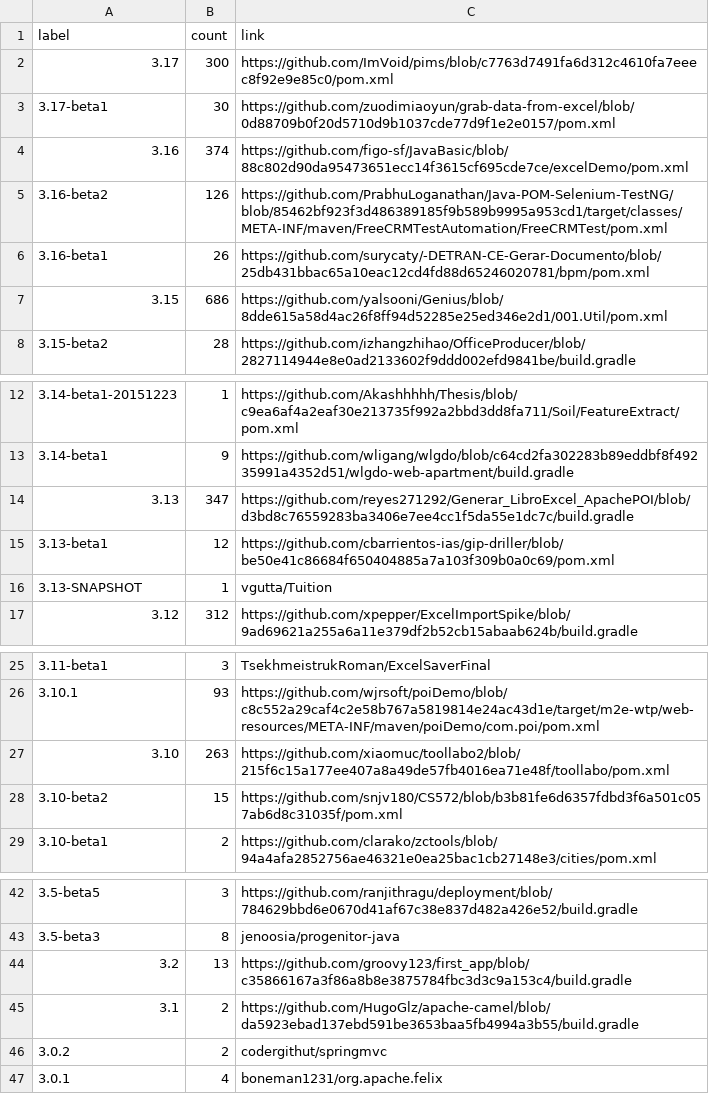
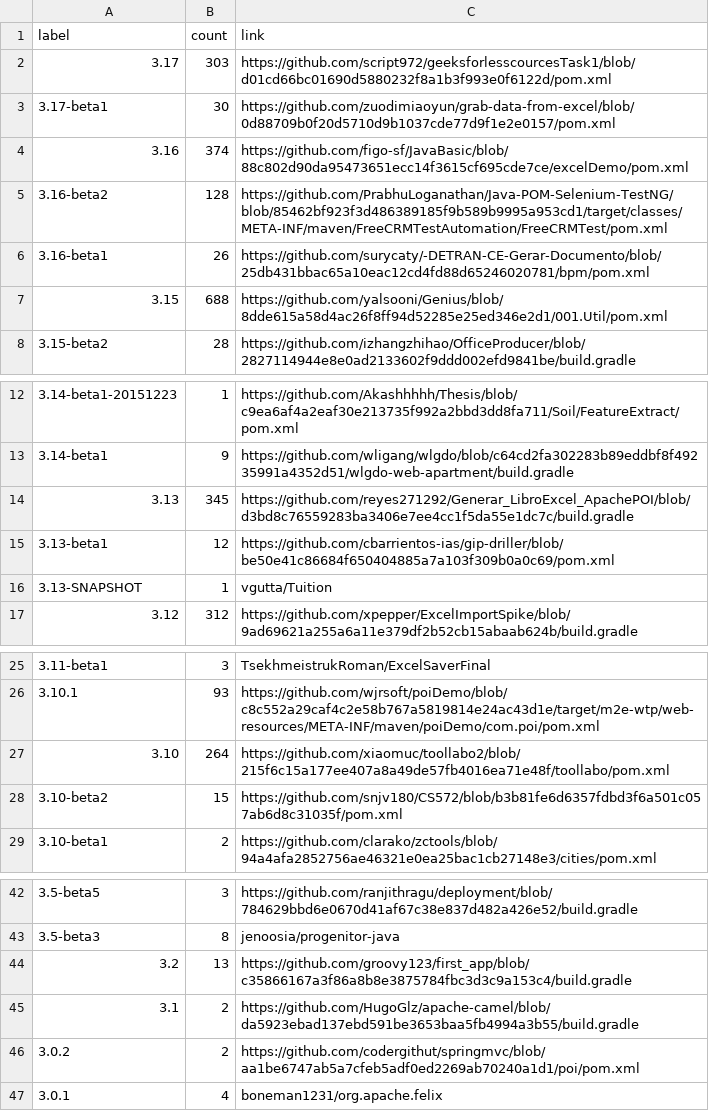
Before and after one commit to centic9/github-version-statistics, a CSV file: docs/resultsAll.csv, drawn as a sheet; only a part is shown, gaps mark what is left out.

```diff
--- a/docs/resultsAll.csv
+++ b/docs/resultsAll.csv
@@ -1,8 +1,8 @@
 label,count,link
-3.17,300,https://github.com/ImVoid/pims/blob/c7763d7491fa6d312c4610fa7eeec8f92e9e85c0/pom.xml
+3.17,303,https://github.com/script972/geeksforlesscourcesTask1/blob/d01cd66bc01690d5880232f8a1b3f993e0f6122d/pom.xml
 3.17-beta1,30,https://github.com/zuodimiaoyun/grab-data-from-excel/blob/0d88709b0f20d5710d9b1037cde77d9f1e2e0157/pom.xml
 3.16,374,https://github.com/figo-sf/JavaBasic/blob/88c802d90da95473651ecc14f3615cf695cde7ce/excelDemo/pom.xml
-3.16-beta2,126,https://github.com/PrabhuLoganathan/Java-POM-Selenium-TestNG/blob/85462bf923f3d486389185f9b589b9995a953cd1/target/classes/META-INF/maven/FreeCRMTestAutomation/FreeCRMTest/pom.xml
+3.16-beta2,128,https://github.com/PrabhuLoganathan/Java-POM-Selenium-TestNG/blob/85462bf923f3d486389185f9b589b9995a953cd1/target/classes/META-INF/maven/FreeCRMTestAutomation/FreeCRMTest/pom.xml
 3.16-beta1,26,https://github.com/surycaty/-DETRAN-CE-Gerar-Documento/blob/25db431bbac65a10eac12cd4fd88d65246020781/bpm/pom.xml
-3.15,686,https://github.com/yalsooni/Genius/blob/8dde615a58d4ac26f8ff94d52285e25ed346e2d1/001.Util/pom.xml
+3.15,688,https://github.com/yalsooni/Genius/blob/8dde615a58d4ac26f8ff94d52285e25ed346e2d1/001.Util/pom.xml
 3.15-beta2,28,https://github.com/izhangzhihao/OfficeProducer/blob/2827114944e8e0ad2133602f9ddd002efd9841be/build.gradle
@@ -13,3 +13,3 @@ label,count,link
 3.14-beta1,9,https://github.com/wligang/wlgdo/blob/c64cd2fa302283b89eddbf8f49235991a4352d51/wlgdo-web-apartment/build.gradle
-3.13,347,https://github.com/reyes271292/Generar_LibroExcel_ApachePOI/blob/d3bd8c76559283ba3406e7ee4cc1f5da55e1dc7c/build.gradle
+3.13,345,https://github.com/reyes271292/Generar_LibroExcel_ApachePOI/blob/d3bd8c76559283ba3406e7ee4cc1f5da55e1dc7c/build.gradle
 3.13-beta1,12,https://github.com/cbarrientos-ias/gip-driller/blob/be50e41c86684f650404885a7a103f309b0a0c69/pom.xml
@@ -26,3 +26,3 @@ label,count,link
 3.10.1,93,https://github.com/wjrsoft/poiDemo/blob/c8c552a29caf4c2e58b767a5819814e24ac43d1e/target/m2e-wtp/web-resources/META-INF/maven/poiDemo/com.poi/pom.xml
-3.10,263,https://github.com/xiaomuc/toollabo2/blob/215f6c15a177ee407a8a49de57fb4016ea71e48f/toollabo/pom.xml
+3.10,264,https://github.com/xiaomuc/toollabo2/blob/215f6c15a177ee407a8a49de57fb4016ea71e48f/toollabo/pom.xml
 3.10-beta2,15,https://github.com/snjv180/CS572/blob/b3b81fe6d6357fdbd3f6a501c057ab6d8c31035f/pom.xml
@@ -45,3 +45,3 @@ label,count,link
 3.1,2,https://github.com/HugoGlz/apache-camel/blob/da5923ebad137ebd591be3653baa5fb4994a3b55/build.gradle
-3.0.2,2,codergithut/springmvc
+3.0.2,2,https://github.com/codergithut/springmvc/blob/aa1be6747ab5a7cfeb5adf0ed2269ab70240a1d1/poi/pom.xml
 3.0.1,4,boneman1231/org.apache.felix
```
Also changed, not shown: docs/_data/versionChanges.csv, docs/resultsCurrent.csv, 5 other files.
